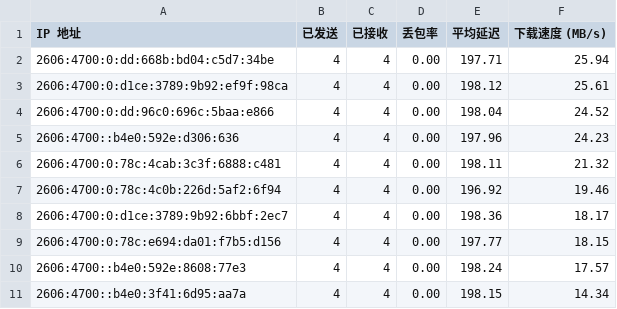
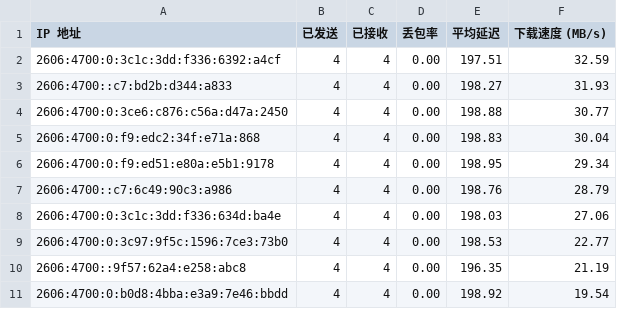
Before and after one commit to yuntinkn06/IPDB, a CSV file: BestCF/ipv6.csv, drawn as a sheet.

Commit message:
Update BestCF/ipv6.csv - 2026-03-26 17:09:36

```diff
--- a/BestCF/ipv6.csv
+++ b/BestCF/ipv6.csv
@@ -1,11 +1,11 @@
 IP 地址,已发送,已接收,丢包率,平均延迟,下载速度 (MB/s)
-2606:4700:0:dd:668b:bd04:c5d7:34be,4,4,0.00,197.71,25.94
-2606:4700:0:d1ce:3789:9b92:ef9f:98ca,4,4,0.00,198.12,25.61
-2606:4700:0:dd:96c0:696c:5baa:e866,4,4,0.00,198.04,24.52
-2606:4700::b4e0:592e:d306:636,4,4,0.00,197.96,24.23
-2606:4700:0:78c:4cab:3c3f:6888:c481,4,4,0.00,198.11,21.32
-2606:4700:0:78c:4c0b:226d:5af2:6f94,4,4,0.00,196.92,19.46
-2606:4700:0:d1ce:3789:9b92:6bbf:2ec7,4,4,0.00,198.36,18.17
-2606:4700:0:78c:e694:da01:f7b5:d156,4,4,0.00,197.77,18.15
-2606:4700::b4e0:592e:8608:77e3,4,4,0.00,198.24,17.57
-2606:4700::b4e0:3f41:6d95:aa7a,4,4,0.00,198.15,14.34
+2606:4700:0:3c1c:3dd:f336:6392:a4cf,4,4,0.00,197.51,32.59
+2606:4700::c7:bd2b:d344:a833,4,4,0.00,198.27,31.93
+2606:4700:0:3ce6:c876:c56a:d47a:2450,4,4,0.00,198.88,30.77
+2606:4700:0:f9:edc2:34f:e71a:868,4,4,0.00,198.83,30.04
+2606:4700:0:f9:ed51:e80a:e5b1:9178,4,4,0.00,198.95,29.34
+2606:4700::c7:6c49:90c3:a986,4,4,0.00,198.76,28.79
+2606:4700:0:3c1c:3dd:f336:634d:ba4e,4,4,0.00,198.03,27.06
+2606:4700:0:3c97:9f5c:1596:7ce3:73b0,4,4,0.00,198.53,22.77
+2606:4700::9f57:62a4:e258:abc8,4,4,0.00,196.35,21.19
+2606:4700:0:b0d8:4bba:e3a9:7e46:bbdd,4,4,0.00,198.92,19.54
```
